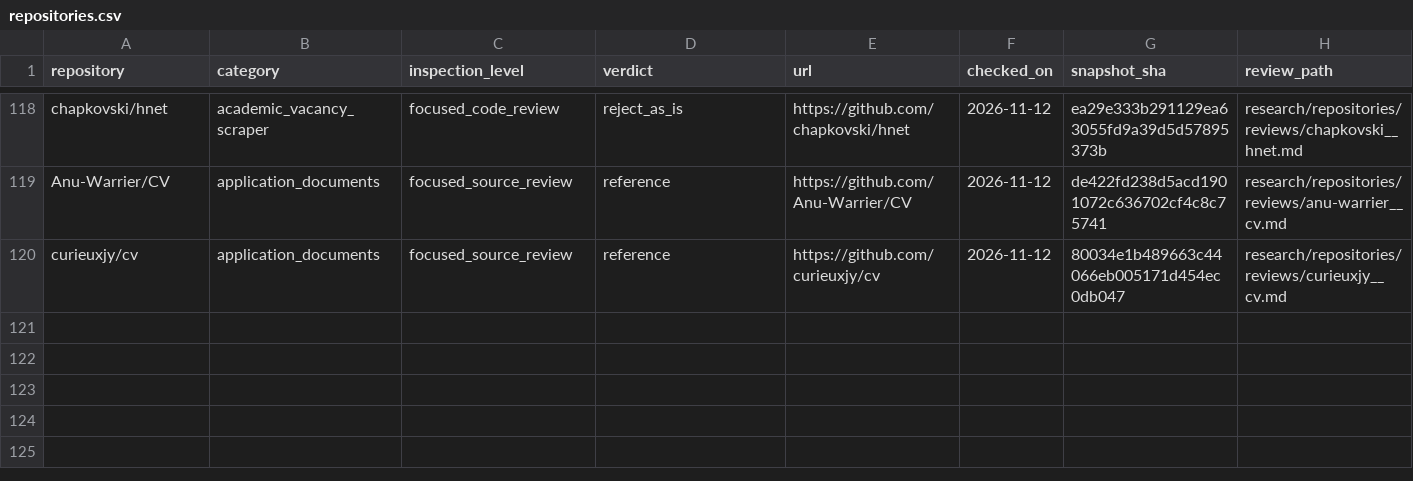
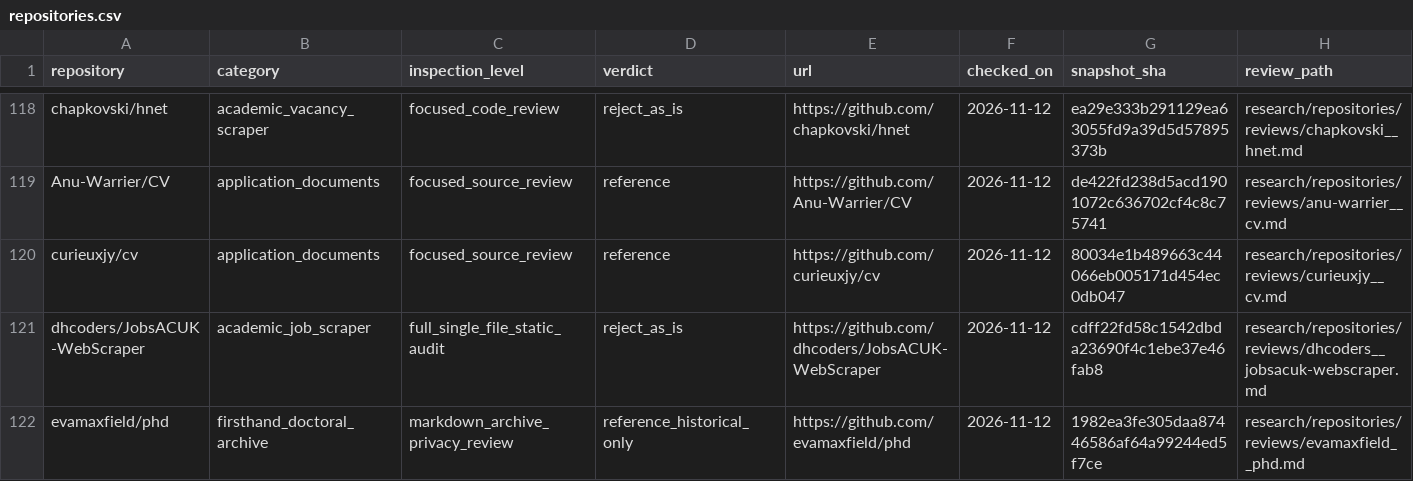
Before and after one commit to Armanasq/phd_application, a CSV file: data/repositories.csv, drawn as a sheet; only a part is shown, gaps mark what is left out; rows hold the shown columns only; the diff names each change by its address in the sheet, - before the commit and + after, or states it on an @@ line.

Commit message:
research: register two source-pinned repository assessments

```diff
--- a/data/repositories.csv
+++ b/data/repositories.csv
+row 121: dhcoders/JobsACUK-WebScraper | academic_job_scraper | full_single_file_static_audit | reject_as_is | https://github.com/dhcoders/JobsACUK-WebScraper | 2026-11-12 | cdff22fd58c1542dbda23690f4c1ebe37e46fab8 | research/repositories/reviews/dhcoders__jobsacuk-webscraper.md
+row 122: evamaxfield/phd | firsthand_doctoral_archive | markdown_archive_privacy_review | reference_historical_only | https://github.com/evamaxfield/phd | 2026-11-12 | 1982ea3fe305daa87446586af64a99244ed5f7ce | research/repositories/reviews/evamaxfield__phd.md
```
